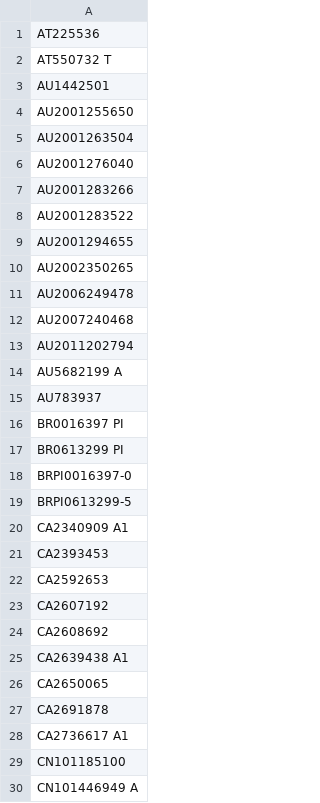
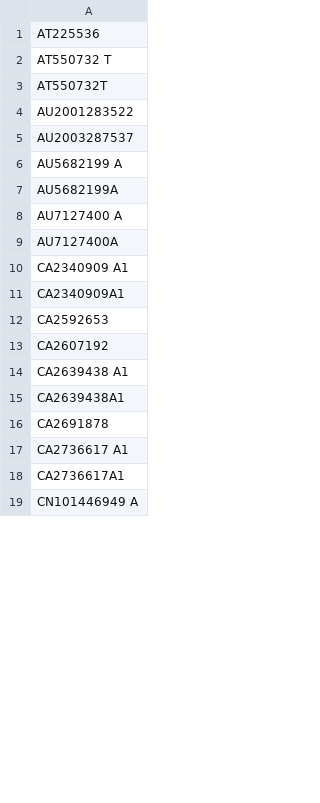
Before and after one commit to Oropo-org/oropo.net, a CSV file: wordpress/wp-content/downloads/Allied Security Trust I/declared-patents.csv, drawn as a sheet; only a part is shown; the diff covers the shown part only.

```diff
--- a/wordpress/wp-content/downloads/Allied Security Trust I/declared-patents.csv
+++ b/wordpress/wp-content/downloads/Allied Security Trust I/declared-patents.csv
@@ -2,29 +2,18 @@ AT225536
 AT550732 T
-AU1442501
-AU2001255650
-AU2001263504
-AU2001276040
-AU2001283266
+AT550732T
 AU2001283522
-AU2001294655
-AU2002350265
-AU2006249478
-AU2007240468
-AU2011202794
+AU2003287537
 AU5682199 A
-AU783937
-BR0016397 PI
-BR0613299 PI
-BRPI0016397-0
-BRPI0613299-5
+AU5682199A
+AU7127400 A
+AU7127400A
 CA2340909 A1
-CA2393453
+CA2340909A1
 CA2592653
 CA2607192
-CA2608692
 CA2639438 A1
-CA2650065
+CA2639438A1
 CA2691878
 CA2736617 A1
-CN101185100
+CA2736617A1
 CN101446949 A
```
Also changed, not shown: 21 added rows, 107 removed rows and 11 edited cells elsewhere in this file, 2 other files.
